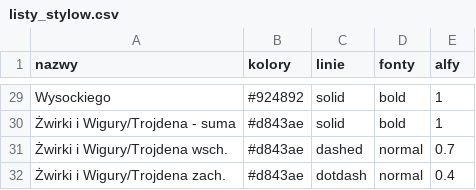
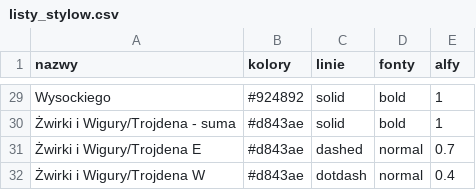
Before and after one commit to pawlowska/shiny-server, a CSV file: rowery/pliki/listy_stylow.csv, drawn as a sheet; only a part is shown, gaps mark what is left out; the diff covers the shown part only.

```diff
--- a/rowery/pliki/listy_stylow.csv
+++ b/rowery/pliki/listy_stylow.csv
@@ -30,3 +30,3 @@
 "Żwirki i Wigury/Trojdena - suma","#d843ae","solid","bold","1"
-"Żwirki i Wigury/Trojdena wsch.","#d843ae","dashed","normal","0.7"
-"Żwirki i Wigury/Trojdena zach.","#d843ae","dotdash","normal","0.4"
+"Żwirki i Wigury/Trojdena E","#d843ae","dashed","normal","0.7"
+"Żwirki i Wigury/Trojdena W","#d843ae","dotdash","normal","0.4"
```
Also changed, not shown: 4 added rows, 4 removed rows and 32 edited cells elsewhere in this file, rowery/dane/dane_polaczone.csv, rowery/dane/dane_polaczone_zsumowane.csv, 7 other files.
